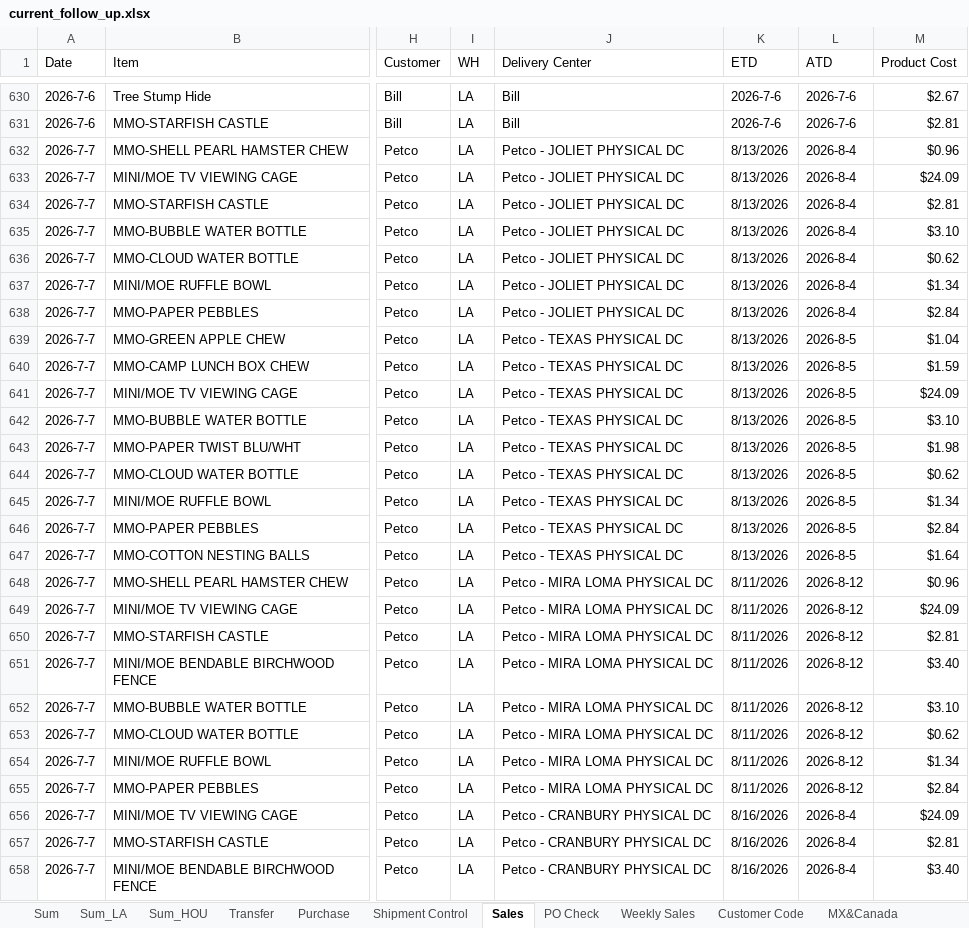
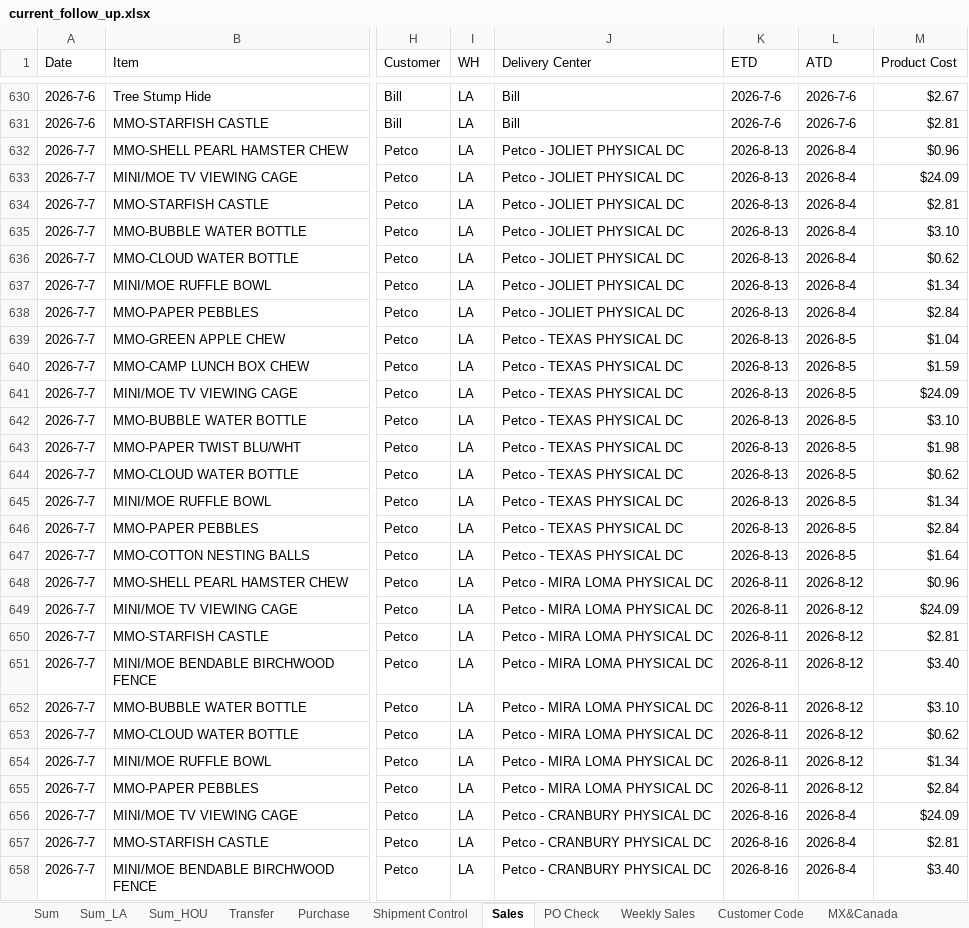
Before and after one commit to nicolechu111111-lgtm/scm-risk-dashboard, an Excel workbook: data/current_follow_up.xlsx, sheet Sales, drawn as a sheet; only a part is shown, gaps mark what is left out; values as stored, in another font and other column widths than the file's, no cell formats; the diff covers the shown part only; the diff names each change by its address in the sheet, - before the commit and + after, or states it on an @@ line.

```diff
--- a/data/current_follow_up.xlsx (sheet Sales)
+++ b/data/current_follow_up.xlsx (sheet Sales)
-K632:K647 (ETD): 8/13/2026
+K632:K647 (ETD): 2026-8-13
-K648:K655 (ETD): 8/11/2026
+K648:K655 (ETD): 2026-8-11
-K656:K658 (ETD): 8/16/2026
+K656:K658 (ETD): 2026-8-16
```
Also changed, not shown: 8 added rows and 194 edited cells elsewhere in this sheet, sheet Other pmt, sheet Weekly Sales, sheet Sum, sheet PO Check, sheet Purchase, sheet Sum_LA, 7 more sheets, cell formats, formulas that keep their value, hidden cells, charts or pictures.
